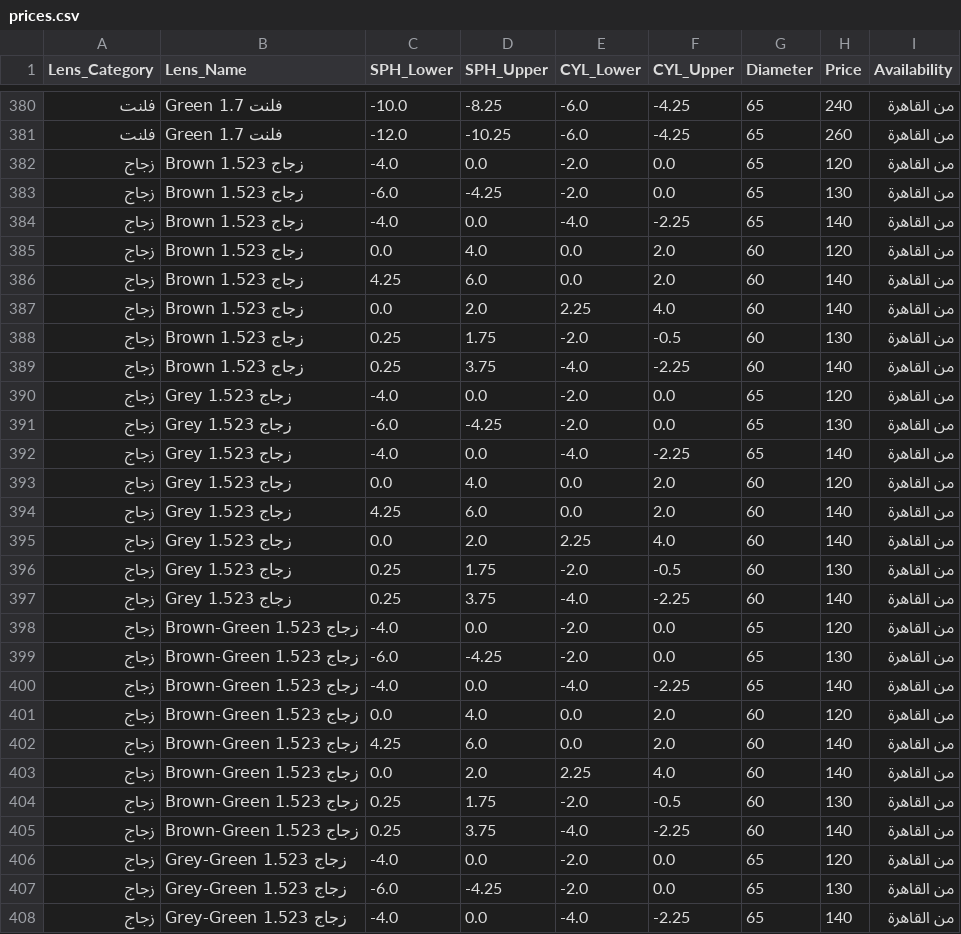
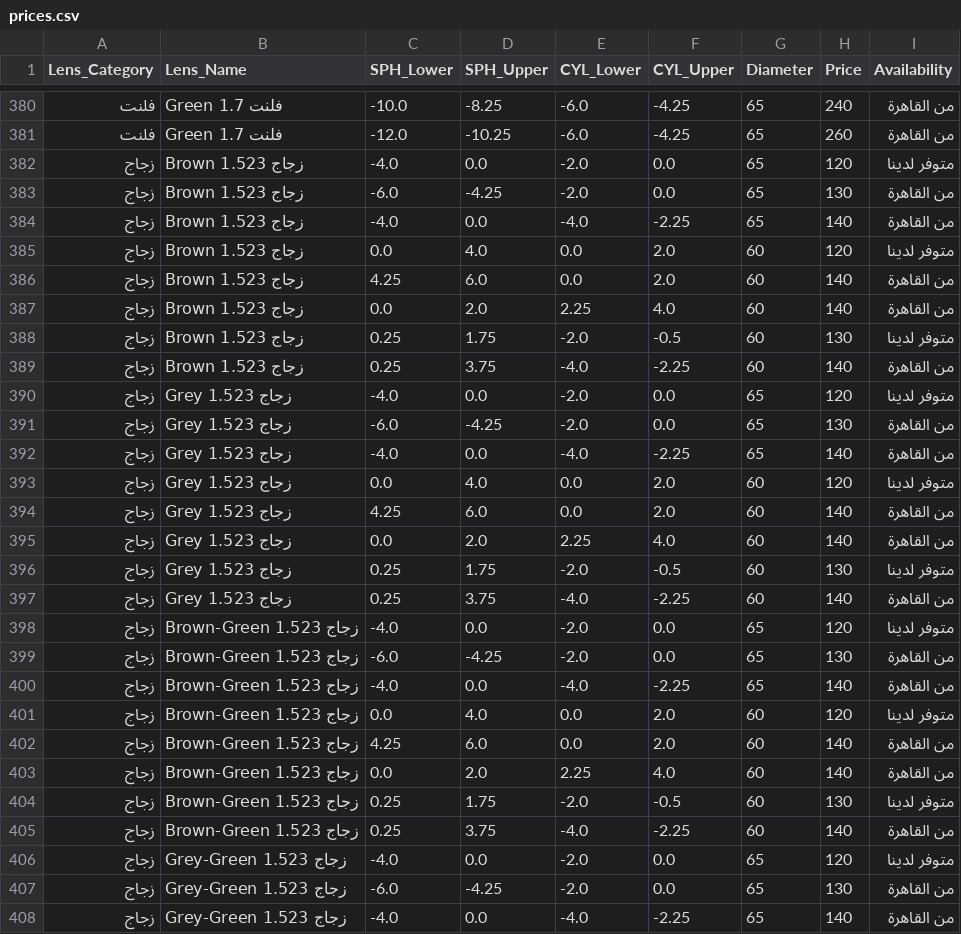
Before and after one commit to AhmedAlkaik/prices-app, a CSV file: prices.csv, drawn as a sheet; only a part is shown, gaps mark what is left out; the diff covers the shown part only; the diff names each change by its address in the sheet, - before the commit and + after, or states it on an @@ line.

Commit message:
Update prices.csv

```diff
--- a/prices.csv
+++ b/prices.csv
-I382 (Availability): من القاهرة
+I382 (Availability): متوفر لدينا
-I385 (Availability): من القاهرة
+I385 (Availability): متوفر لدينا
-I388 (Availability): من القاهرة
+I388 (Availability): متوفر لدينا
-I390 (Availability): من القاهرة
+I390 (Availability): متوفر لدينا
-I393 (Availability): من القاهرة
+I393 (Availability): متوفر لدينا
-I396 (Availability): من القاهرة
+I396 (Availability): متوفر لدينا
-I398 (Availability): من القاهرة
+I398 (Availability): متوفر لدينا
-I401 (Availability): من القاهرة
+I401 (Availability): متوفر لدينا
-I404 (Availability): من القاهرة
+I404 (Availability): متوفر لدينا
-I406 (Availability): من القاهرة
+I406 (Availability): متوفر لدينا
```
Also changed, not shown: 25 edited cells elsewhere in this file.
